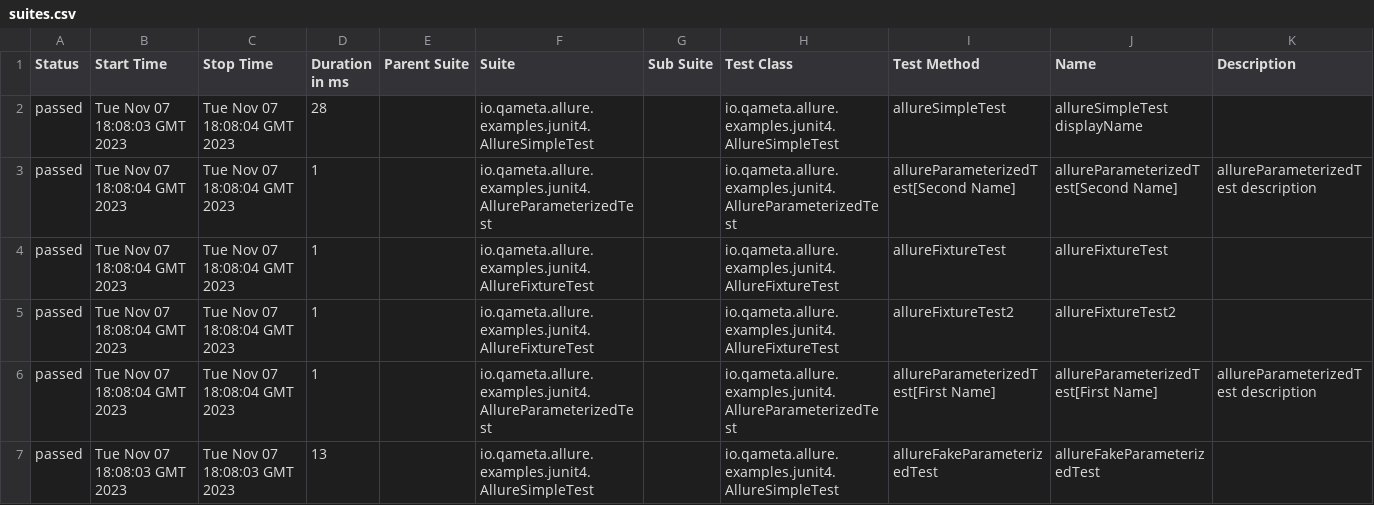
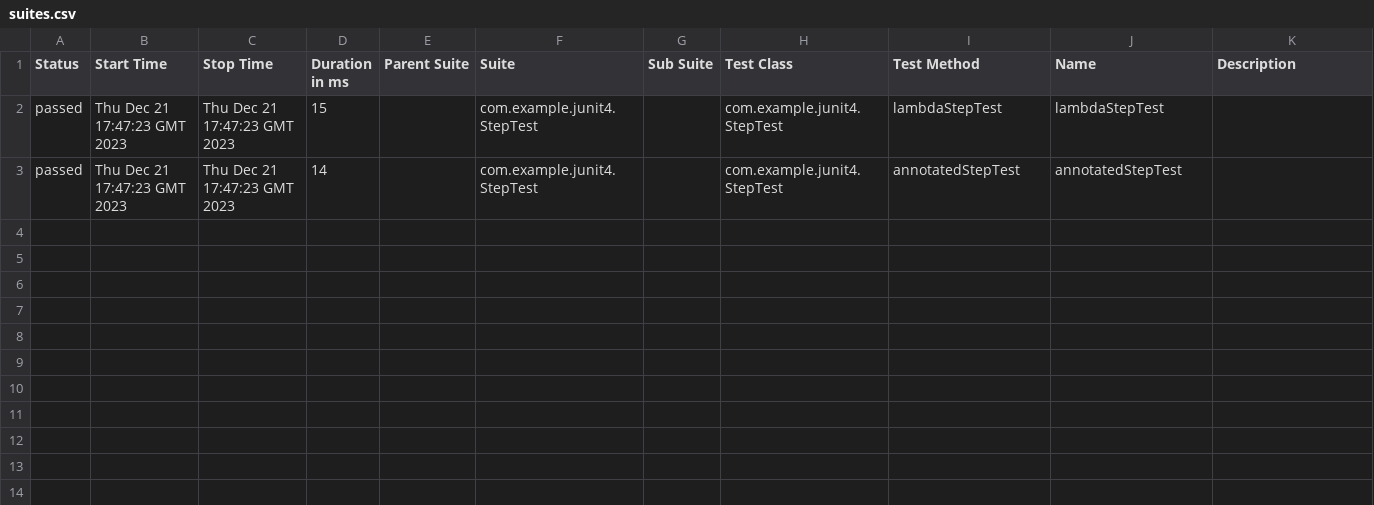
Before and after one commit to allure-examples/junit4-java-gradlekts, a CSV file: 6/data/suites.csv, drawn as a sheet.

```diff
--- a/6/data/suites.csv
+++ b/6/data/suites.csv
@@ -1,7 +1,3 @@
 "Status","Start Time","Stop Time","Duration in ms","Parent Suite","Suite","Sub Suite","Test Class","Test Method","Name","Description"
-"passed","Tue Nov 07 18:08:03 GMT 2023","Tue Nov 07 18:08:04 GMT 2023","28","","io.qameta.allure.examples.junit4.AllureSimpleTest","","io.qameta.allure.examples.junit4.AllureSimpleTest","allureSimpleTest","allureSimpleTest displayName",""
-"passed","Tue Nov 07 18:08:04 GMT 2023","Tue Nov 07 18:08:04 GMT 2023","1","","io.qameta.allure.examples.junit4.AllureParameterizedTest","","io.qameta.allure.examples.junit4.AllureParameterizedTest","allureParameterizedTest[Second Name]","allureParameterizedTest[Second Name]","allureParameterizedTest description"
-"passed","Tue Nov 07 18:08:04 GMT 2023","Tue Nov 07 18:08:04 GMT 2023","1","","io.qameta.allure.examples.junit4.AllureFixtureTest","","io.qameta.allure.examples.junit4.AllureFixtureTest","allureFixtureTest","allureFixtureTest",""
-"passed","Tue Nov 07 18:08:04 GMT 2023","Tue Nov 07 18:08:04 GMT 2023","1","","io.qameta.allure.examples.junit4.AllureFixtureTest","","io.qameta.allure.examples.junit4.AllureFixtureTest","allureFixtureTest2","allureFixtureTest2",""
-"passed","Tue Nov 07 18:08:04 GMT 2023","Tue Nov 07 18:08:04 GMT 2023","1","","io.qameta.allure.examples.junit4.AllureParameterizedTest","","io.qameta.allure.examples.junit4.AllureParameterizedTest","allureParameterizedTest[First Name]","allureParameterizedTest[First Name]","allureParameterizedTest description"
-"passed","Tue Nov 07 18:08:03 GMT 2023","Tue Nov 07 18:08:03 GMT 2023","13","","io.qameta.allure.examples.junit4.AllureSimpleTest","","io.qameta.allure.examples.junit4.AllureSimpleTest","allureFakeParameterizedTest","allureFakeParameterizedTest",""
+"passed","Thu Dec 21 17:47:23 GMT 2023","Thu Dec 21 17:47:23 GMT 2023","15","","com.example.junit4.StepTest","","com.example.junit4.StepTest","lambdaStepTest","lambdaStepTest",""
+"passed","Thu Dec 21 17:47:23 GMT 2023","Thu Dec 21 17:47:23 GMT 2023","14","","com.example.junit4.StepTest","","com.example.junit4.StepTest","annotatedStepTest","annotatedStepTest",""
```
Also changed, not shown: 32 other files.
